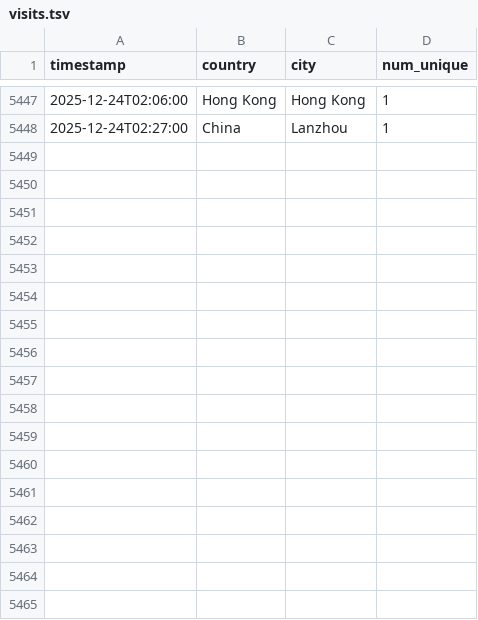
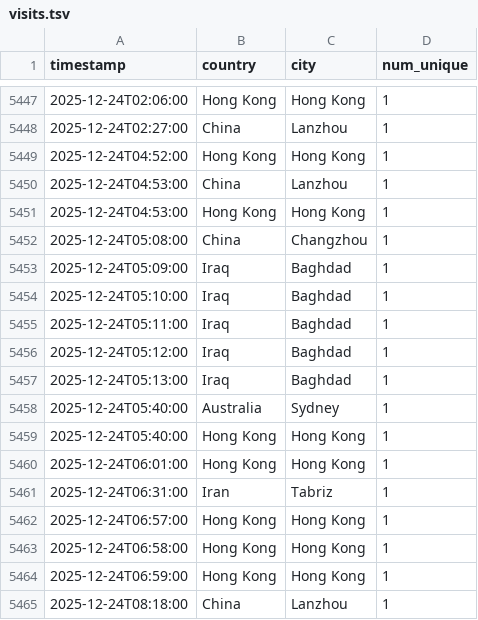
Before and after one commit to michaelsaxon/analytics2map, a TSV file: data/visits.tsv, drawn as a sheet; only a part is shown, gaps mark what is left out; the diff names each change by its address in the sheet, - before the commit and + after, or states it on an @@ line.

```diff
--- a/data/visits.tsv
+++ b/data/visits.tsv
+row 5449: 2025-12-24T04:52:00 | Hong Kong | Hong Kong | 1
+row 5450: 2025-12-24T04:53:00 | China | Lanzhou | 1
+row 5451: 2025-12-24T04:53:00 | Hong Kong | Hong Kong | 1
+row 5452: 2025-12-24T05:08:00 | China | Changzhou | 1
+row 5453: 2025-12-24T05:09:00 | Iraq | Baghdad | 1
+row 5454: 2025-12-24T05:10:00 | Iraq | Baghdad | 1
+row 5455: 2025-12-24T05:11:00 | Iraq | Baghdad | 1
+row 5456: 2025-12-24T05:12:00 | Iraq | Baghdad | 1
+row 5457: 2025-12-24T05:13:00 | Iraq | Baghdad | 1
+row 5458: 2025-12-24T05:40:00 | Australia | Sydney | 1
+row 5459: 2025-12-24T05:40:00 | Hong Kong | Hong Kong | 1
+row 5460: 2025-12-24T06:01:00 | Hong Kong | Hong Kong | 1
+row 5461: 2025-12-24T06:31:00 | Iran | Tabriz | 1
+row 5462: 2025-12-24T06:57:00 | Hong Kong | Hong Kong | 1
+row 5463: 2025-12-24T06:58:00 | Hong Kong | Hong Kong | 1
+row 5464: 2025-12-24T06:59:00 | Hong Kong | Hong Kong | 1
+row 5465: 2025-12-24T08:18:00 | China | Lanzhou | 1
```
Also changed, not shown: 4 other files.
